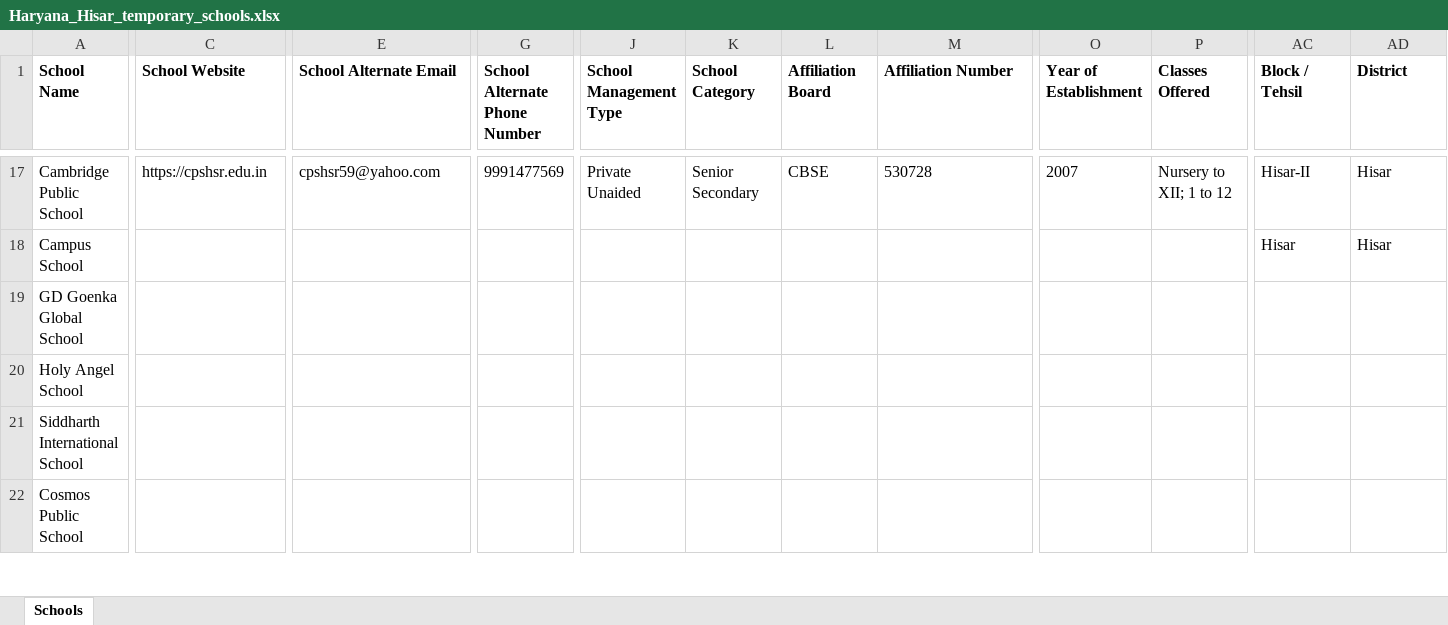
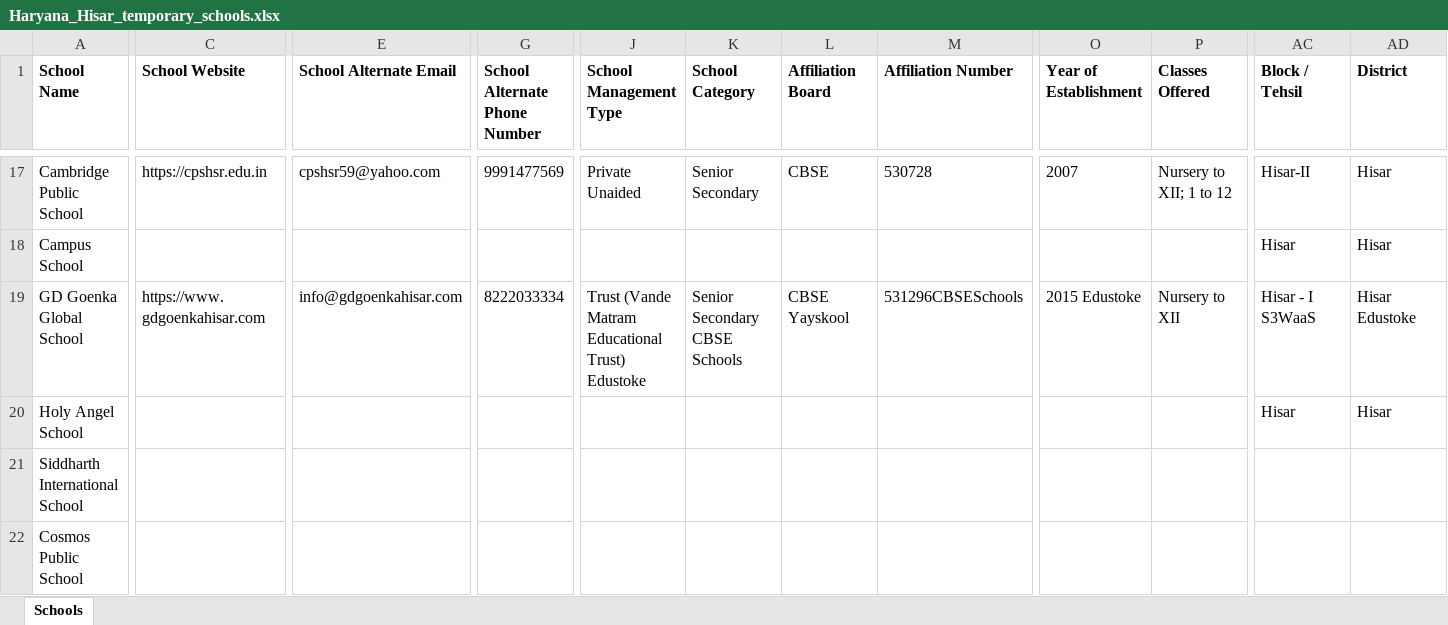
Before and after one commit to anandsagar6/School_Data_Scraper, an Excel workbook: Temp_Data/Haryana_Hisar_temporary_schools.xlsx, sheet Schools, drawn as a sheet; only a part is shown, gaps mark what is left out; values as stored, in another font and other column widths than the file's, no borders; the diff covers the shown part only; the diff names each change by its address in the sheet, - before the commit and + after, or states it on an @@ line.

```diff
--- a/Temp_Data/Haryana_Hisar_temporary_schools.xlsx (sheet Schools)
+++ b/Temp_Data/Haryana_Hisar_temporary_schools.xlsx (sheet Schools)
-C19 (School Website): (empty)
+C19 (School Website): https://www.gdgoenkahisar.com
-E19 (School Alternate Email): (empty)
+E19 (School Alternate Email): info@gdgoenkahisar.com
-G19 (School Alternate Phone Number): (empty)
+G19 (School Alternate Phone Number): 8222033334
-J19 (School Management Type): (empty)
+J19 (School Management Type): Trust (Vande Matram Educational Trust) Edustoke
-K19 (School Category): (empty)
+K19 (School Category): Senior Secondary CBSE Schools
-L19 (Affiliation Board): (empty)
+L19 (Affiliation Board): CBSE Yayskool
-M19 (Affiliation Number): (empty)
+M19 (Affiliation Number): 531296CBSESchools
-O19 (Year of Establishment): (empty)
+O19 (Year of Establishment): 2015 Edustoke
-P19 (Classes Offered): (empty)
+P19 (Classes Offered): Nursery to XII
-AC19 (Block / Tehsil): (empty)
+AC19 (Block / Tehsil): Hisar - I S3WaaS
-AD19 (District): (empty)
+AD19 (District): Hisar Edustoke
-AC20 (Block / Tehsil): (empty)
+AC20 (Block / Tehsil): Hisar
-AD20 (District): (empty)
+AD20 (District): Hisar
```
Also changed, not shown: 18 edited cells elsewhere in this sheet, Excel_Data/current_data.xlsx, Excel_Data/master_data.xlsx, 1 other file.
